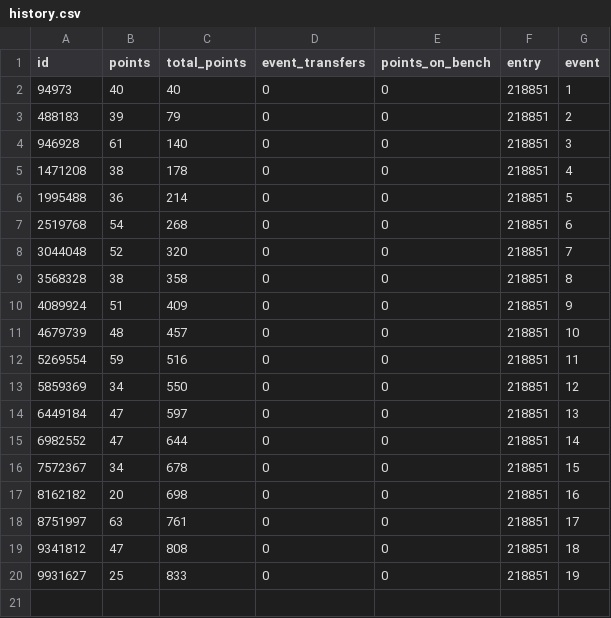
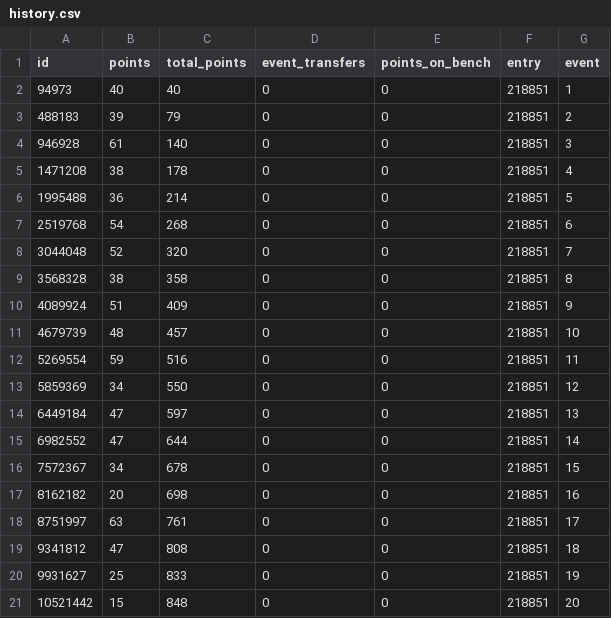
Before and after one commit to Dazaman/drapht, a CSV file: data/team_218851/history.csv, drawn as a sheet; the diff names each change by its address in the sheet, - before the commit and + after, or states it on an @@ line.

```diff
--- a/data/team_218851/history.csv
+++ b/data/team_218851/history.csv
+row 21: 10521442 | 15 | 848 | 0 | 0 | 218851 | 20
```
Also changed, not shown: data/bottom_df.csv, data/cumm_points.csv, 25 other files.
